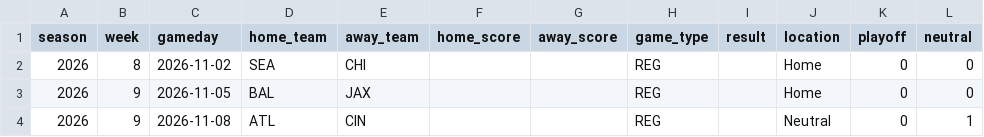
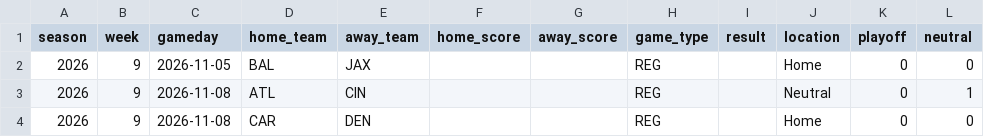
Before and after one commit to njlewin/nfl_srs_model, a CSV file: data/schedule/future.csv, drawn as a sheet; only a part is shown; the shorter side is filled out with more unchanged rows.

```diff
--- a/data/schedule/future.csv
+++ b/data/schedule/future.csv
@@ -1,3 +1,2 @@
 season,week,gameday,home_team,away_team,home_score,away_score,game_type,result,location,playoff,neutral
-2026,8,2026-11-02,SEA,CHI,,,REG,,Home,0,0
 2026,9,2026-11-05,BAL,JAX,,,REG,,Home,0,0
```
Also changed, not shown: data/schedule/past.csv, data/schedule/records.csv, 12 other files.
